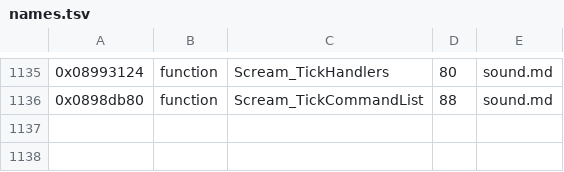
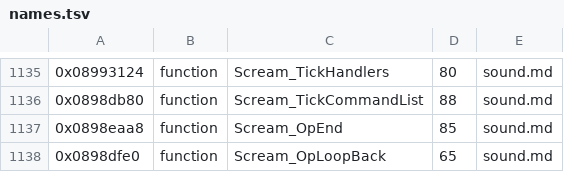
Before and after one commit to topaxi/OpenAntiGrav, a TSV file: docs/ghidra/functions/psp-pulse-usa/names.tsv, drawn as a sheet; only a part is shown, gaps mark what is left out.

```diff
--- a/docs/ghidra/functions/psp-pulse-usa/names.tsv
+++ b/docs/ghidra/functions/psp-pulse-usa/names.tsv
@@ -1136 +1136,3 @@
 0x0898db80	function	Scream_TickCommandList	88	sound.md
+0x0898eaa8	function	Scream_OpEnd	85	sound.md
+0x0898dfe0	function	Scream_OpLoopBack	65	sound.md
```
Also changed, not shown: 9 other files.
